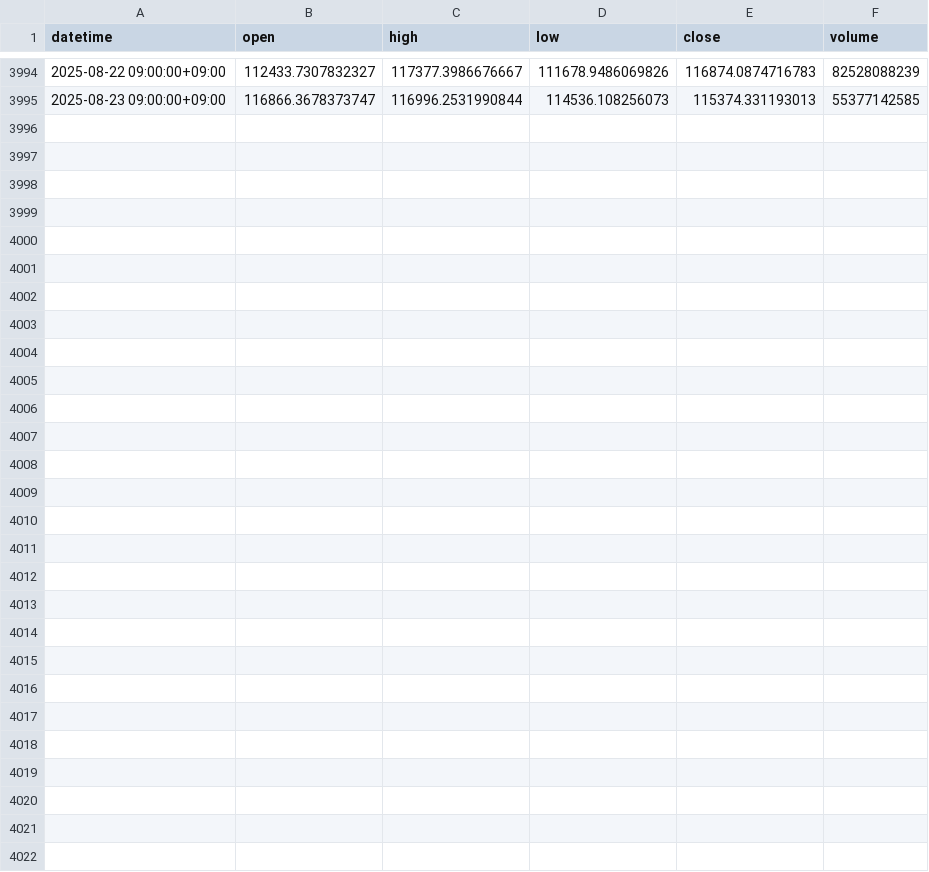
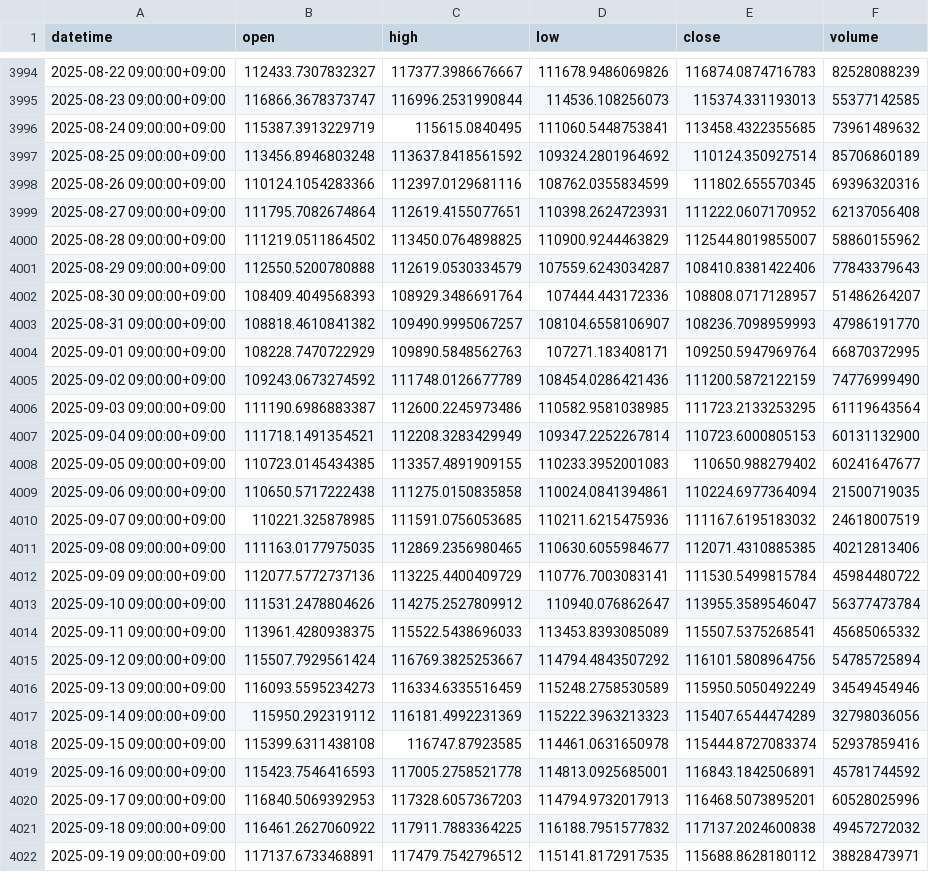
Before and after one commit to va2577/gomi, a CSV file: docs/BTC-USD.csv, drawn as a sheet; only a part is shown, gaps mark what is left out.

```diff
--- a/docs/BTC-USD.csv
+++ b/docs/BTC-USD.csv
@@ -3995 +3995,28 @@ datetime,open,high,low,close,volume
 2025-08-23 09:00:00+09:00,116866.3678373747,116996.2531990844,114536.108256073,115374.331193013,55377142585
+2025-08-24 09:00:00+09:00,115387.3913229719,115615.0840495,111060.5448753841,113458.4322355685,73961489632
+2025-08-25 09:00:00+09:00,113456.8946803248,113637.8418561592,109324.2801964692,110124.350927514,85706860189
+2025-08-26 09:00:00+09:00,110124.1054283366,112397.0129681116,108762.0355834599,111802.655570345,69396320316
+2025-08-27 09:00:00+09:00,111795.7082674864,112619.4155077651,110398.2624723931,111222.0607170952,62137056408
+2025-08-28 09:00:00+09:00,111219.0511864502,113450.0764898825,110900.9244463829,112544.8019855007,58860155962
+2025-08-29 09:00:00+09:00,112550.5200780888,112619.0530334579,107559.6243034287,108410.8381422406,77843379643
+2025-08-30 09:00:00+09:00,108409.4049568393,108929.3486691764,107444.443172336,108808.0717128957,51486264207
+2025-08-31 09:00:00+09:00,108818.4610841382,109490.9995067257,108104.6558106907,108236.7098959993,47986191770
+2025-09-01 09:00:00+09:00,108228.7470722929,109890.5848562763,107271.183408171,109250.5947969764,66870372995
+2025-09-02 09:00:00+09:00,109243.0673274592,111748.0126677789,108454.0286421436,111200.5872122159,74776999490
+2025-09-03 09:00:00+09:00,111190.6986883387,112600.2245973486,110582.9581038985,111723.2133253295,61119643564
+2025-09-04 09:00:00+09:00,111718.1491354521,112208.3283429949,109347.2252267814,110723.6000805153,60131132900
+2025-09-05 09:00:00+09:00,110723.0145434385,113357.4891909155,110233.3952001083,110650.988279402,60241647677
+2025-09-06 09:00:00+09:00,110650.5717222438,111275.0150835858,110024.0841394861,110224.6977364094,21500719035
+2025-09-07 09:00:00+09:00,110221.325878985,111591.0756053685,110211.6215475936,111167.6195183032,24618007519
+2025-09-08 09:00:00+09:00,111163.0177975035,112869.2356980465,110630.6055984677,112071.4310885385,40212813406
+2025-09-09 09:00:00+09:00,112077.5772737136,113225.4400409729,110776.7003083141,111530.5499815784,45984480722
+2025-09-10 09:00:00+09:00,111531.2478804626,114275.2527809912,110940.076862647,113955.3589546047,56377473784
+2025-09-11 09:00:00+09:00,113961.4280938375,115522.5438696033,113453.8393085089,115507.5375268541,45685065332
+2025-09-12 09:00:00+09:00,115507.7929561424,116769.3825253667,114794.4843507292,116101.5808964756,54785725894
+2025-09-13 09:00:00+09:00,116093.5595234273,116334.6335516459,115248.2758530589,115950.5050492249,34549454946
+2025-09-14 09:00:00+09:00,115950.292319112,116181.4992231369,115222.3963213323,115407.6544474289,32798036056
+2025-09-15 09:00:00+09:00,115399.6311438108,116747.87923585,114461.0631650978,115444.8727083374,52937859416
+2025-09-16 09:00:00+09:00,115423.7546416593,117005.2758521778,114813.0925685001,116843.1842506891,45781744592
+2025-09-17 09:00:00+09:00,116840.5069392953,117328.6057367203,114794.9732017913,116468.5073895201,60528025996
+2025-09-18 09:00:00+09:00,116461.2627060922,117911.7883364225,116188.7951577832,117137.2024600838,49457272032
+2025-09-19 09:00:00+09:00,117137.6733468891,117479.7542796512,115141.8172917535,115688.8628180112,38828473971
```
Also changed, not shown: docs/usd-1950-2024.csv.
